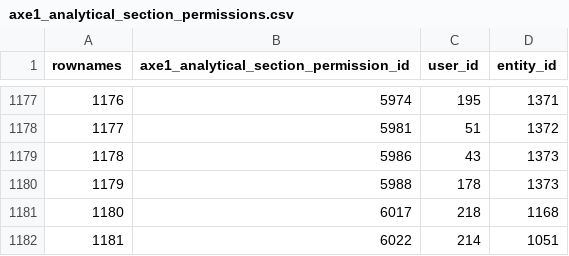
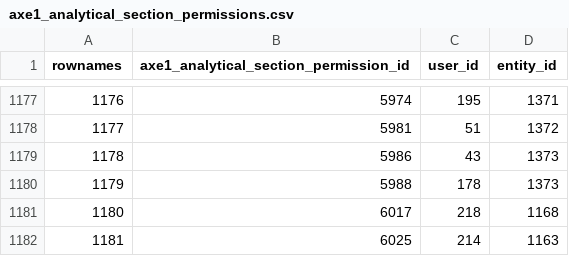
Before and after one commit to s-balandine/typology-dump, a CSV file: data/axe1_analytical_section_permissions.csv, drawn as a sheet; only a part is shown, gaps mark what is left out.

```diff
--- a/data/axe1_analytical_section_permissions.csv
+++ b/data/axe1_analytical_section_permissions.csv
@@ -1181,2 +1181,2 @@ rownames,axe1_analytical_section_permission_id,user_id,entity_id
 1180,6017,218,1168
-1181,6022,214,1051
+1181,6025,214,1163
```
Also changed, not shown: data/contributions.csv, data/d2session_history.csv, 6 other files.
